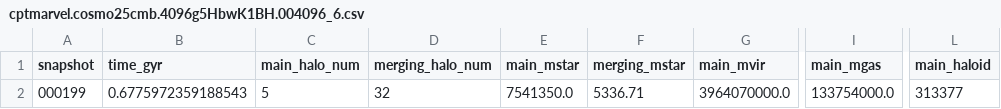
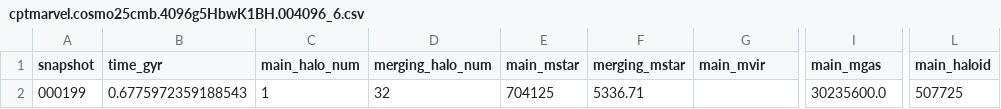
Before and after one commit to CharlotteRuth/startrace, a CSV file: stellarhalo_trace_aw/mergers/cptmarvel.cosmo25cmb.4096g5HbwK1BH.004096_6.csv, drawn as a sheet; only a part is shown, gaps mark what is left out; the diff names each change by its address in the sheet, - before the commit and + after, or states it on an @@ line.

```diff
--- a/stellarhalo_trace_aw/mergers/cptmarvel.cosmo25cmb.4096g5HbwK1BH.004096_6.csv
+++ b/stellarhalo_trace_aw/mergers/cptmarvel.cosmo25cmb.4096g5HbwK1BH.004096_6.csv
-C2 (main_halo_num): 5
+C2 (main_halo_num): 1
-E2 (main_mstar): 7541350.0
+E2 (main_mstar): 704125
-G2 (main_mvir): 3964070000.0
+G2 (main_mvir): (empty)
-I2 (main_mgas): 133754000.0
+I2 (main_mgas): 30235600.0
-L2 (main_haloid): 313377
+L2 (main_haloid): 507725
```
Also changed, not shown: stellarhalo_trace_aw/mergers/cptmarvel.cosmo25cmb.4096g5HbwK1BH.004096_1.csv, stellarhalo_trace_aw/mergers/cptmarvel.cosmo25cmb.4096g5HbwK1BH.004096_10.csv, 5 other files.
